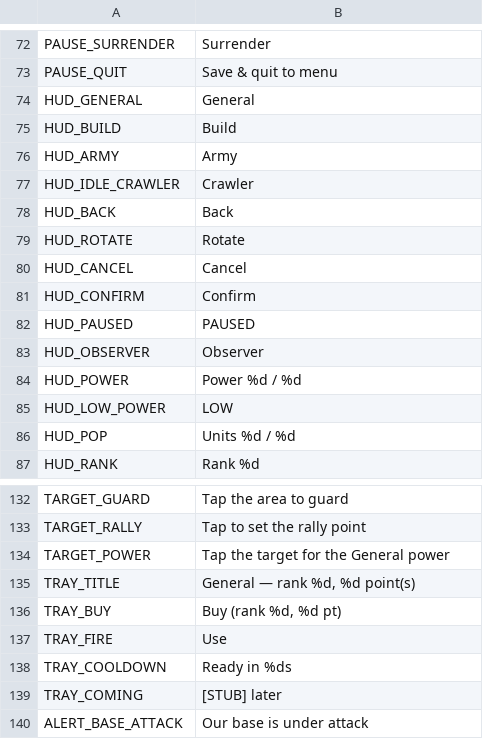
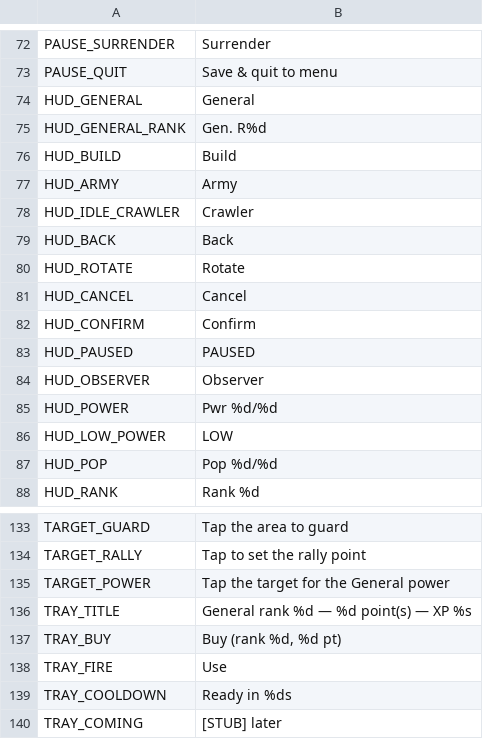
Before and after one commit to malachimurph-hub/Fracture-Line, a CSV file: locale/strings.csv, drawn as a sheet; only a part is shown, gaps mark what is left out; the shorter side is filled out with more unchanged rows.

```diff
--- a/locale/strings.csv
+++ b/locale/strings.csv
@@ -74,2 +74,3 @@ PAUSE_QUIT,Save & quit to menu
 HUD_GENERAL,General
+HUD_GENERAL_RANK,Gen. R%d
 HUD_BUILD,Build
@@ -83,5 +84,5 @@ HUD_PAUSED,PAUSED
 HUD_OBSERVER,Observer
-HUD_POWER,Power %d / %d
+HUD_POWER,Pwr %d/%d
 HUD_LOW_POWER,LOW
-HUD_POP,Units %d / %d
+HUD_POP,Pop %d/%d
 HUD_RANK,Rank %d
@@ -137,3 +138,3 @@ TARGET_RALLY,Tap to set the rally point
 TARGET_POWER,Tap the target for the General power
-TRAY_TITLE,"General — rank %d, %d point(s)"
+TRAY_TITLE,General rank %d — %d point(s) — XP %s
 TRAY_BUY,"Buy (rank %d, %d pt)"
```
Also changed, not shown: 8 other files.
